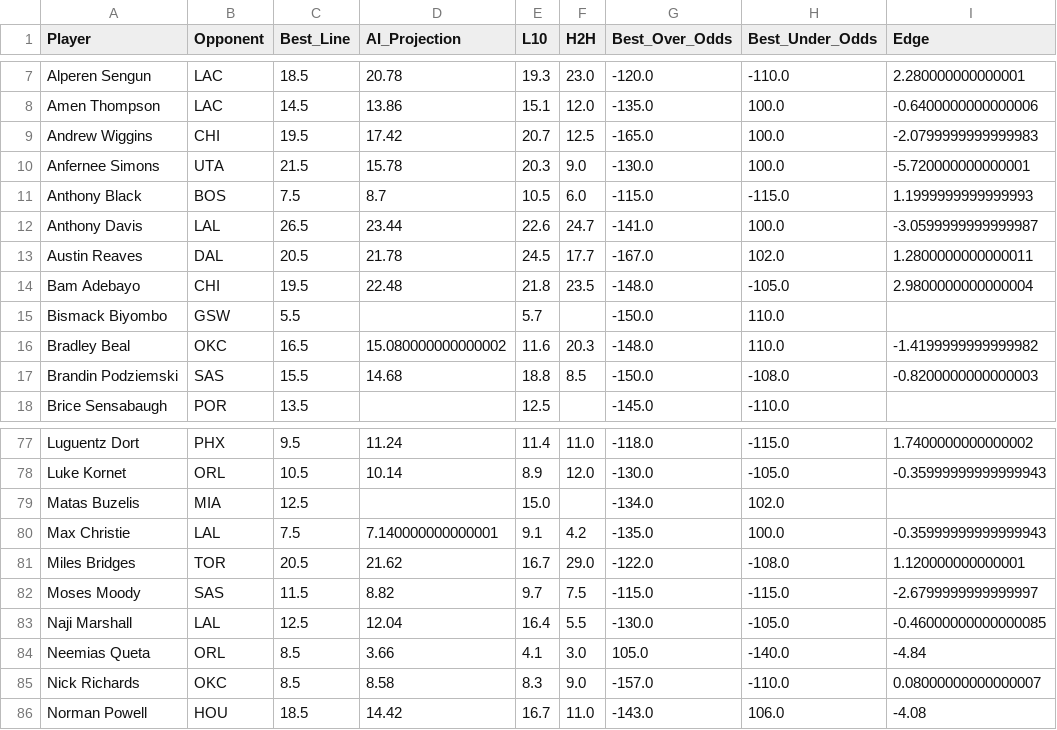
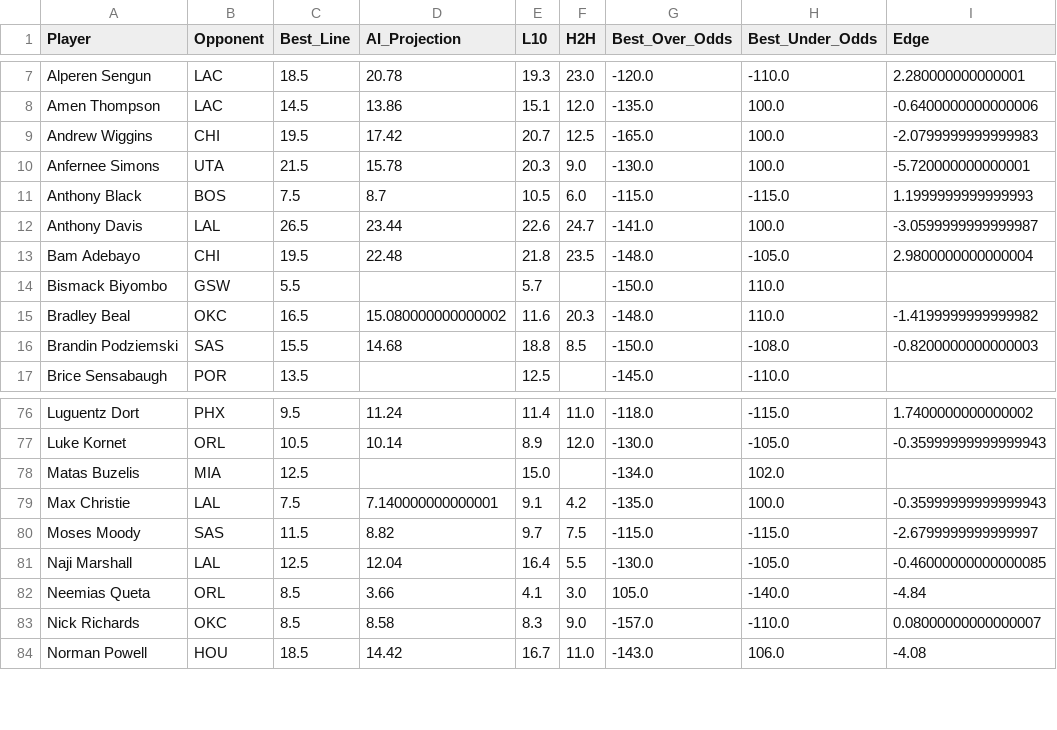
Before and after one commit to SebbyJM/nba-betting-pairs, a CSV file: Final_Projections_POINTS.csv, drawn as a sheet; only a part is shown, gaps mark what is left out; the diff names each change by its address in the sheet, - before the commit and + after, or states it on an @@ line.

```diff
--- a/Final_Projections_POINTS.csv
+++ b/Final_Projections_POINTS.csv
-row 13: Austin Reaves | DAL | 20.5 | 21.78 | 24.5 | 17.7 | -167.0 | 102.0 | 1.2800000000000011
-row 81: Miles Bridges | TOR | 20.5 | 21.62 | 16.7 | 29.0 | -122.0 | -108.0 | 1.120000000000001
```
Also changed, not shown: Final_Projections_REBOUNDS.csv, 2 other files.
